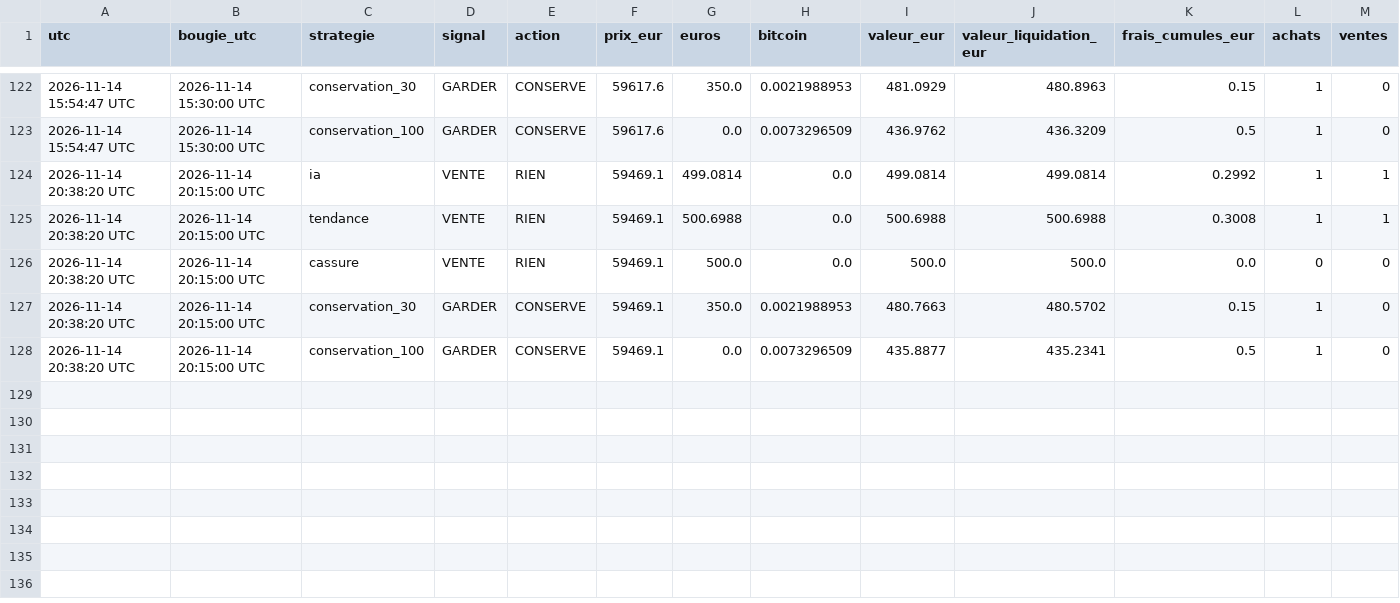
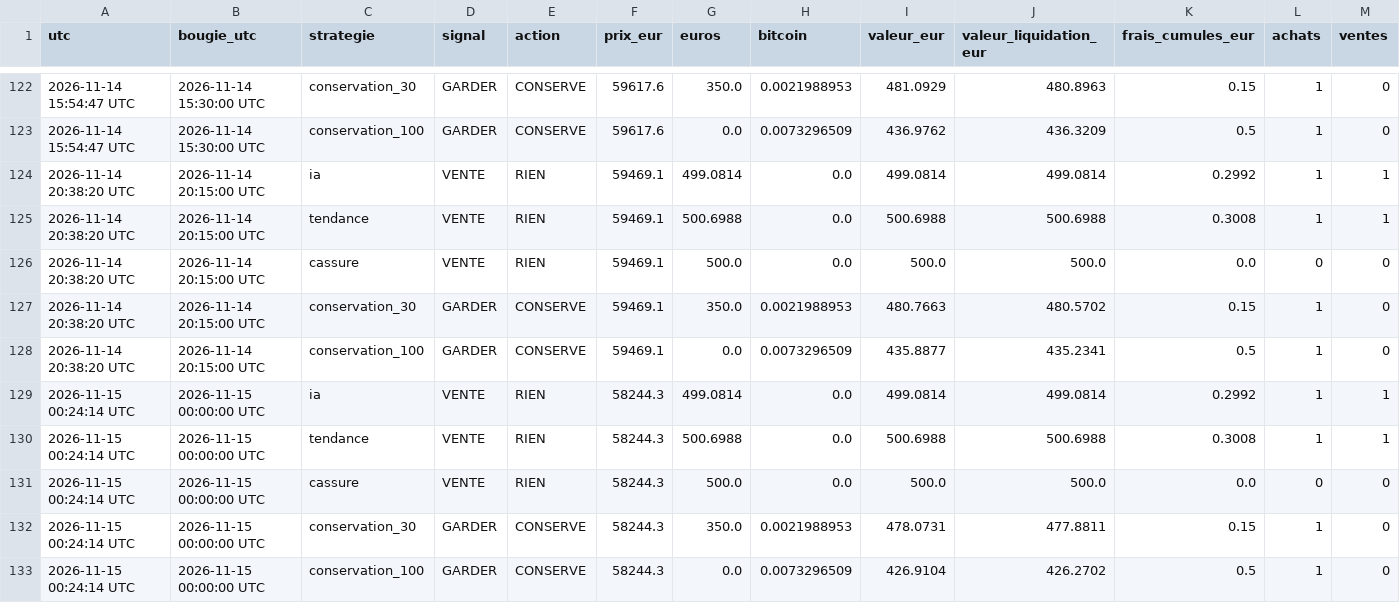
Before and after one commit to lgiuntacharrier-gif/trainglot-ia-24h, a CSV file: journal_robot_24_7.csv, drawn as a sheet; only a part is shown, gaps mark what is left out; rows hold the shown columns only; the diff names each change by its address in the sheet, - before the commit and + after, or states it on an @@ line.

```diff
--- a/journal_robot_24_7.csv
+++ b/journal_robot_24_7.csv
+row 129: 2026-11-15 00:24:14 UTC | 2026-11-15 00:00:00 UTC | ia | VENTE | RIEN | 58244.3 | 499.0814 | 0.0 | 499.0814 | 499.0814 | 0.2992 | 1 | 1
+row 130: 2026-11-15 00:24:14 UTC | 2026-11-15 00:00:00 UTC | tendance | VENTE | RIEN | 58244.3 | 500.6988 | 0.0 | 500.6988 | 500.6988 | 0.3008 | 1 | 1
+row 131: 2026-11-15 00:24:14 UTC | 2026-11-15 00:00:00 UTC | cassure | VENTE | RIEN | 58244.3 | 500.0 | 0.0 | 500.0 | 500.0 | 0.0 | 0 | 0
+row 132: 2026-11-15 00:24:14 UTC | 2026-11-15 00:00:00 UTC | conservation_30 | GARDER | CONSERVE | 58244.3 | 350.0 | 0.0021988953 | 478.0731 | 477.8811 | 0.15 | 1 | 0
+row 133: 2026-11-15 00:24:14 UTC | 2026-11-15 00:00:00 UTC | conservation_100 | GARDER | CONSERVE | 58244.3 | 0.0 | 0.0073296509 | 426.9104 | 426.2702 | 0.5 | 1 | 0
```
Also changed, not shown: historique_bougies_15min.csv, 2 other files.
